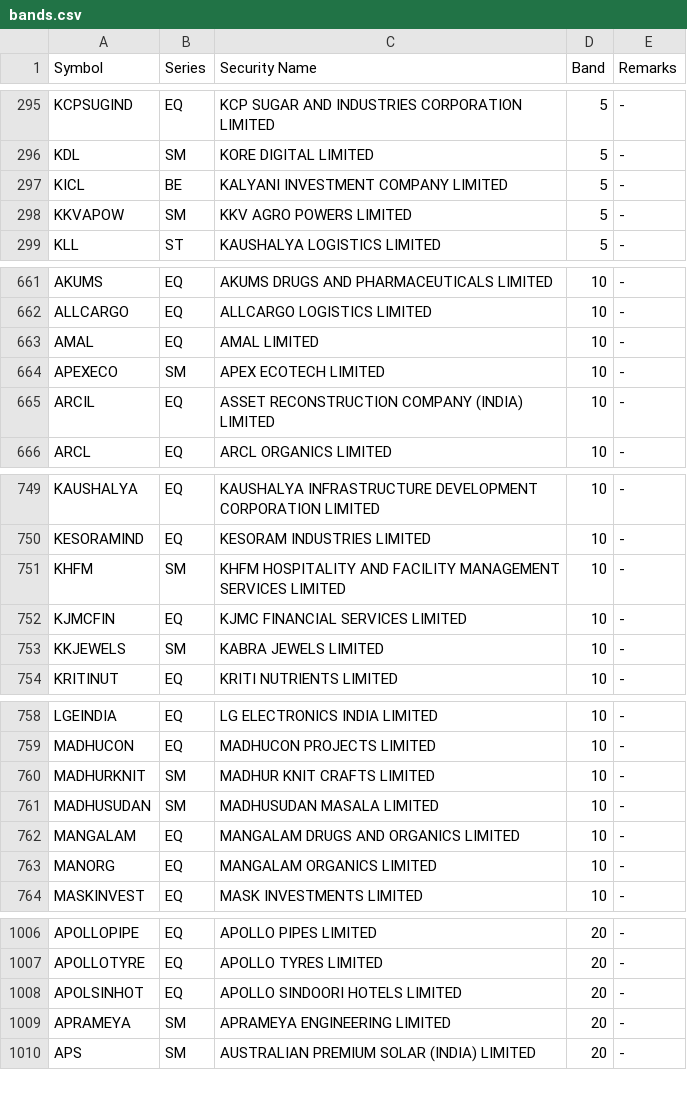
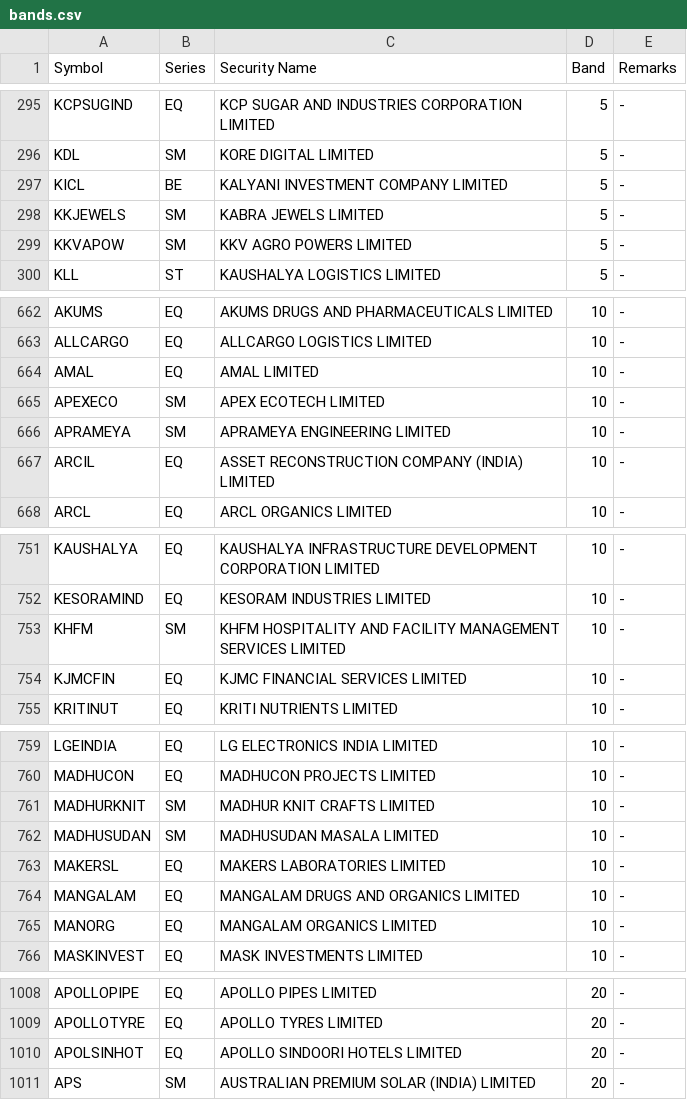
Before and after one commit to mehtaaman53/smart-money, a CSV file: data/bands.csv, drawn as a sheet; only a part is shown, gaps mark what is left out; the diff covers the shown part only.

```diff
--- a/data/bands.csv
+++ b/data/bands.csv
@@ -297,2 +297,3 @@ KDL,SM,KORE DIGITAL LIMITED,5,-
 KICL,BE,KALYANI INVESTMENT COMPANY LIMITED,5,-
+KKJEWELS,SM,KABRA JEWELS LIMITED,5,-
 KKVAPOW,SM,KKV AGRO POWERS LIMITED,5,-
@@ -664,2 +665,3 @@ AMAL,EQ,AMAL LIMITED,10,-
 APEXECO,SM,APEX ECOTECH LIMITED,10,-
+APRAMEYA,SM,APRAMEYA ENGINEERING LIMITED,10,-
 ARCIL,EQ,ASSET RECONSTRUCTION COMPANY (INDIA) LIMITED,10,-
@@ -752,3 +754,2 @@ KHFM,SM,KHFM HOSPITALITY AND FACILITY MANAGEMENT SERVICES LIMITED,10,-
 KJMCFIN,EQ,KJMC FINANCIAL SERVICES LIMITED,10,-
-KKJEWELS,SM,KABRA JEWELS LIMITED,10,-
 KRITINUT,EQ,KRITI NUTRIENTS LIMITED,10,-
@@ -761,2 +762,3 @@ MADHURKNIT,SM,MADHUR KNIT CRAFTS LIMITED,10,-
 MADHUSUDAN,SM,MADHUSUDAN MASALA LIMITED,10,-
+MAKERSL,EQ,MAKERS LABORATORIES LIMITED,10,-
 MANGALAM,EQ,MANGALAM DRUGS AND ORGANICS LIMITED,10,-
@@ -1008,3 +1010,2 @@ APOLLOTYRE,EQ,APOLLO TYRES LIMITED,20,-
 APOLSINHOT,EQ,APOLLO SINDOORI HOTELS LIMITED,20,-
-APRAMEYA,SM,APRAMEYA ENGINEERING LIMITED,20,-
 APS,SM,AUSTRALIAN PREMIUM SOLAR (INDIA) LIMITED,20,-
```
Also changed, not shown: 1 removed row and 7 edited cells elsewhere in this file, data/industry.csv, data/nextup_alerted.csv, 7 other files.
